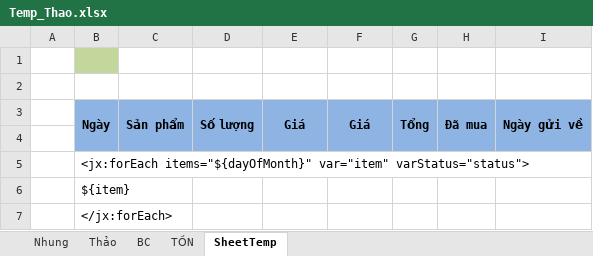
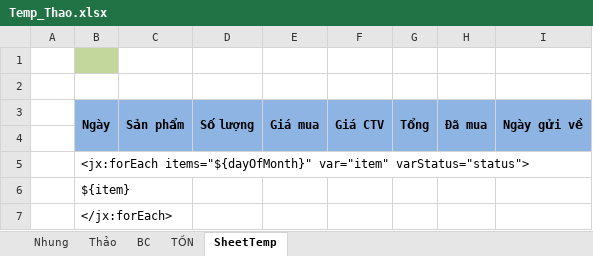
Before and after one commit to linhkburh/WWE, an Excel workbook: src/main/resources/templates/Temp_Thao.xlsx, sheet SheetTemp, drawn as a sheet; values as stored, in another font and other column widths than the file's, no borders; the diff names each change by its address in the sheet, - before the commit and + after, or states it on an @@ line.

```diff
--- a/src/main/resources/templates/Temp_Thao.xlsx (sheet SheetTemp)
+++ b/src/main/resources/templates/Temp_Thao.xlsx (sheet SheetTemp)
-E3: Giá
+E3: Giá mua
-F3: Giá
+F3: Giá CTV
```
